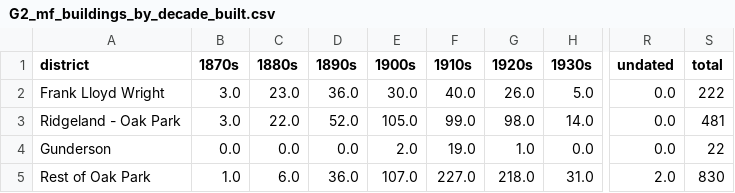
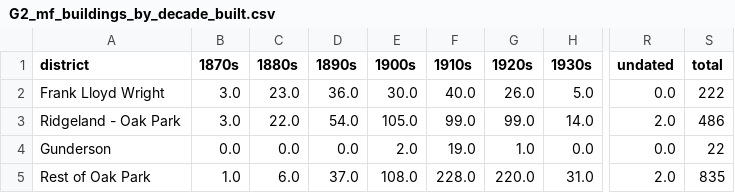
Before and after one commit to jvanderberg/op-block-typology, a CSV file: outputs/tables/G2_mf_buildings_by_decade_built.csv, drawn as a sheet; only a part is shown, gaps mark what is left out; the diff names each change by its address in the sheet, - before the commit and + after, or states it on an @@ line.

```diff
--- a/outputs/tables/G2_mf_buildings_by_decade_built.csv
+++ b/outputs/tables/G2_mf_buildings_by_decade_built.csv
-D3 (1890s): 52.0
+D3 (1890s): 54.0
-G3 (1920s): 98.0
+G3 (1920s): 99.0
-R3 (undated): 0.0
+R3 (undated): 2.0
-S3 (total): 481
+S3 (total): 486
-D5 (1890s): 36.0
+D5 (1890s): 37.0
-E5 (1900s): 107.0
+E5 (1900s): 108.0
-F5 (1910s): 227.0
+F5 (1910s): 228.0
-G5 (1920s): 218.0
+G5 (1920s): 220.0
-S5 (total): 830
+S5 (total): 835
```
Also changed, not shown: data/interim/s10_mf_buildings.csv, outputs/tables/G1_mf_units_by_decade_built.csv, 26 other files.
